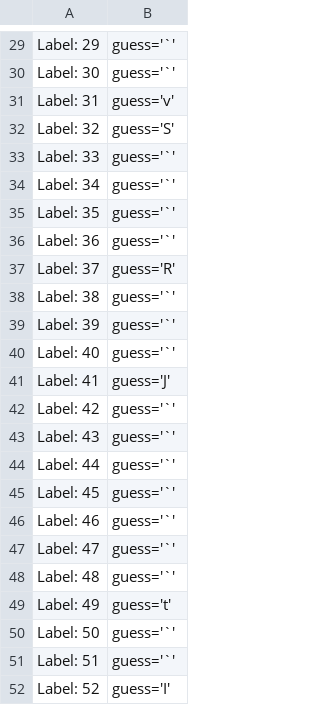
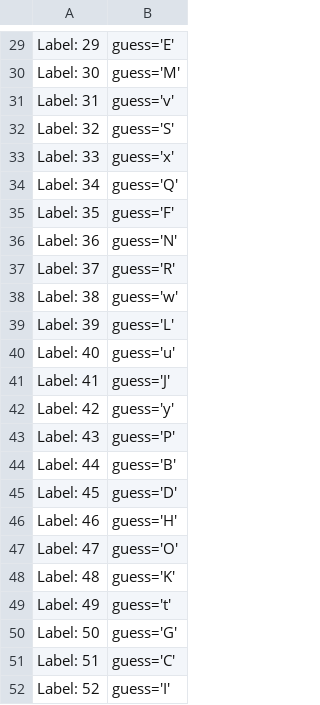
Before and after one commit to luhoulinpeter/Hackathon-Stuff, a CSV file: results.csv, drawn as a sheet; only a part is shown, gaps mark what is left out; the diff covers the shown part only; the diff names each change by its address in the sheet, - before the commit and + after, or states it on an @@ line.

```diff
--- a/results.csv
+++ b/results.csv
-B29: guess='`'
+B29: guess='E'
-B30: guess='`'
+B30: guess='M'
-B33: guess='`'
+B33: guess='x'
-B34: guess='`'
+B34: guess='Q'
-B35: guess='`'
+B35: guess='F'
-B36: guess='`'
+B36: guess='N'
-B38: guess='`'
+B38: guess='w'
-B39: guess='`'
+B39: guess='L'
-B40: guess='`'
+B40: guess='u'
-B42: guess='`'
+B42: guess='y'
-B43: guess='`'
+B43: guess='P'
-B44: guess='`'
+B44: guess='B'
-B45: guess='`'
+B45: guess='D'
-B46: guess='`'
+B46: guess='H'
-B47: guess='`'
+B47: guess='O'
-B48: guess='`'
+B48: guess='K'
-B50: guess='`'
+B50: guess='G'
-B51: guess='`'
+B51: guess='C'
```
Also changed, not shown: 28 edited cells elsewhere in this file, 6 other files.
